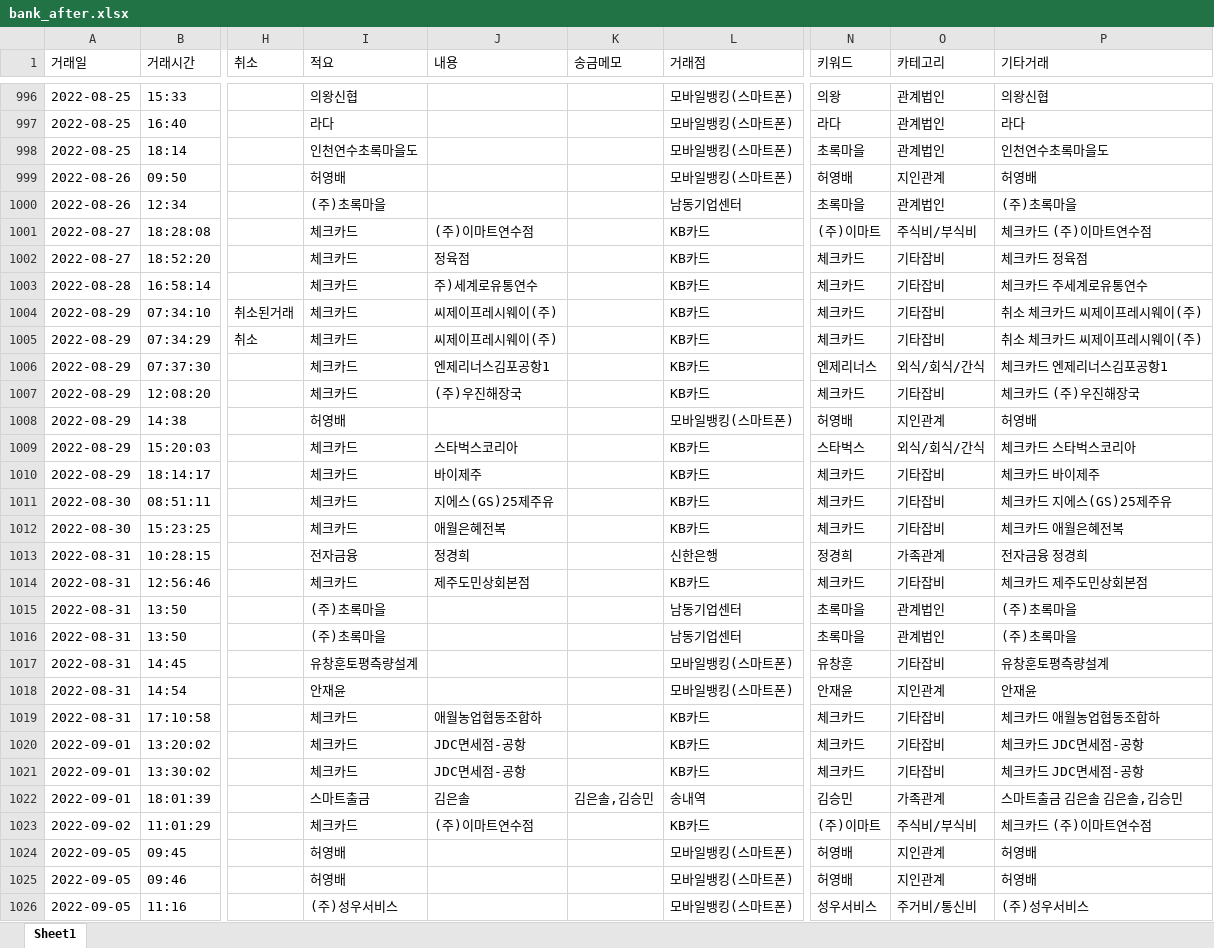
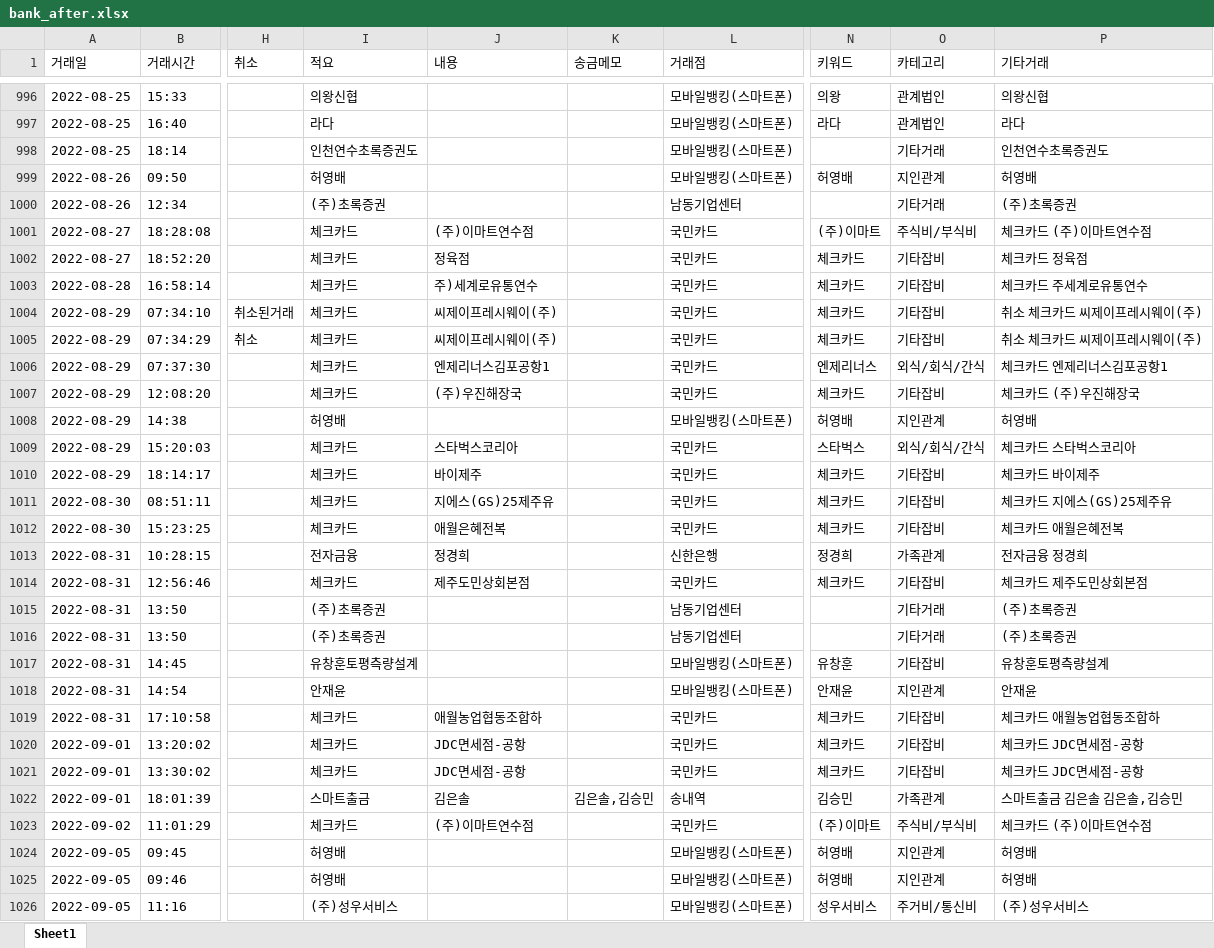
Before and after one commit to k30035600/MyInfo, an Excel workbook: MyBank/bank_after.xlsx, sheet Sheet1, drawn as a sheet; only a part is shown, gaps mark what is left out; values as stored, in another font and other column widths than the file's, no borders; the diff covers the shown part only; the diff names each change by its address in the sheet, - before the commit and + after, or states it on an @@ line.

```diff
--- a/MyBank/bank_after.xlsx (sheet Sheet1)
+++ b/MyBank/bank_after.xlsx (sheet Sheet1)
-I998 (적요): 인천연수초록마을도
+I998 (적요): 인천연수초록증권도
-N998 (키워드): 초록마을
+N998 (키워드): (empty)
-O998 (카테고리): 관계법인
+O998 (카테고리): 기타거래
-P998 (기타거래): 인천연수초록마을도
+P998 (기타거래): 인천연수초록증권도
-I1000 (적요): (주)초록마을
+I1000 (적요): (주)초록증권
-N1000 (키워드): 초록마을
+N1000 (키워드): (empty)
-O1000 (카테고리): 관계법인
+O1000 (카테고리): 기타거래
-P1000 (기타거래): (주)초록마을
+P1000 (기타거래): (주)초록증권
-L1001:L1007 (거래점): KB카드
+L1001:L1007 (거래점): 국민카드
-L1009:L1012 (거래점): KB카드
+L1009:L1012 (거래점): 국민카드
-L1014 (거래점): KB카드
+L1014 (거래점): 국민카드
-I1015:I1016 (적요): (주)초록마을
+I1015:I1016 (적요): (주)초록증권
-N1015:N1016 (키워드): 초록마을
+N1015:N1016 (키워드): (empty)
-O1015:O1016 (카테고리): 관계법인
+O1015:O1016 (카테고리): 기타거래
-P1015:P1016 (기타거래): (주)초록마을
+P1015:P1016 (기타거래): (주)초록증권
-L1019:L1021 (거래점): KB카드
+L1019:L1021 (거래점): 국민카드
-L1023 (거래점): KB카드
+L1023 (거래점): 국민카드
```
Also changed, not shown: 1119 edited cells elsewhere in this sheet, 22 other files.
